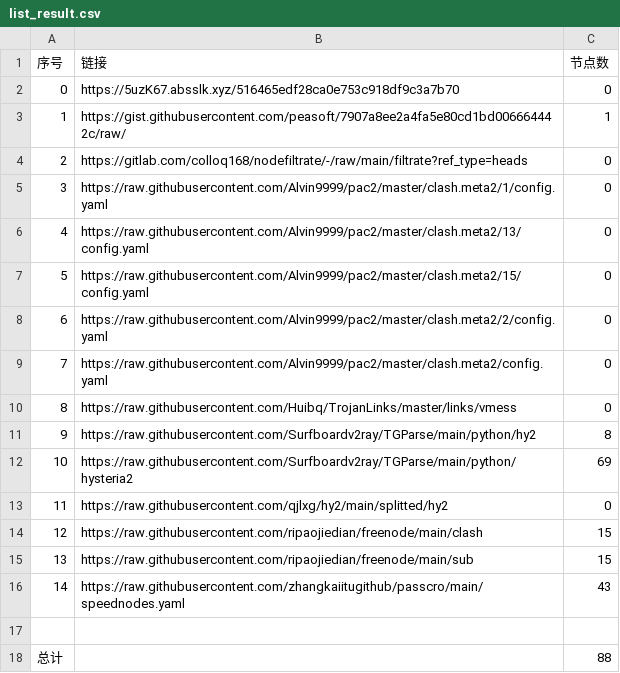
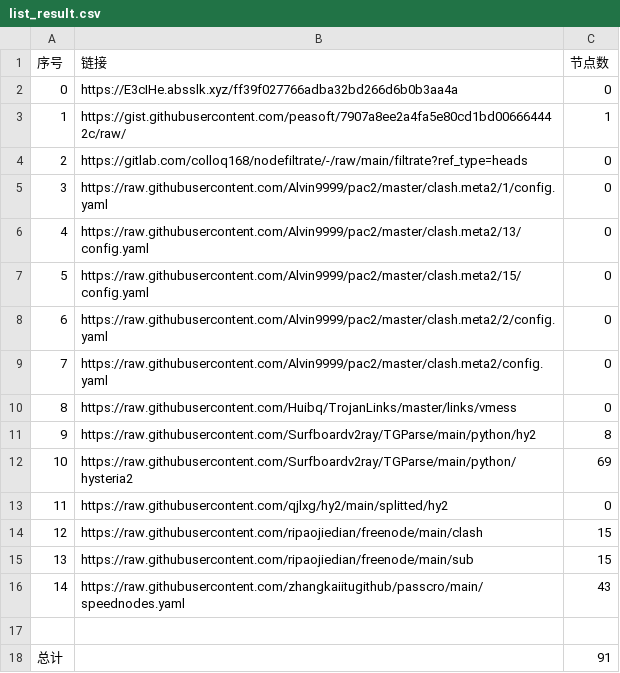
Before and after one commit to BiliRumble/NoMoreRules, a CSV file: list_result.csv, drawn as a sheet.

```diff
--- a/list_result.csv
+++ b/list_result.csv
@@ -1,3 +1,3 @@
 序号,链接,节点数
-0,https://5uzK67.absslk.xyz/516465edf28ca0e753c918df9c3a7b70,0
+0,https://E3cIHe.absslk.xyz/ff39f027766adba32bd266d6b0b3aa4a,0
 1,https://gist.githubusercontent.com/peasoft/7907a8ee2a4fa5e80cd1bd006664442c/raw/,1
@@ -17,2 +17,2 @@
 
-总计,,88
+总计,,91
```
Also changed, not shown: 14 other files.
